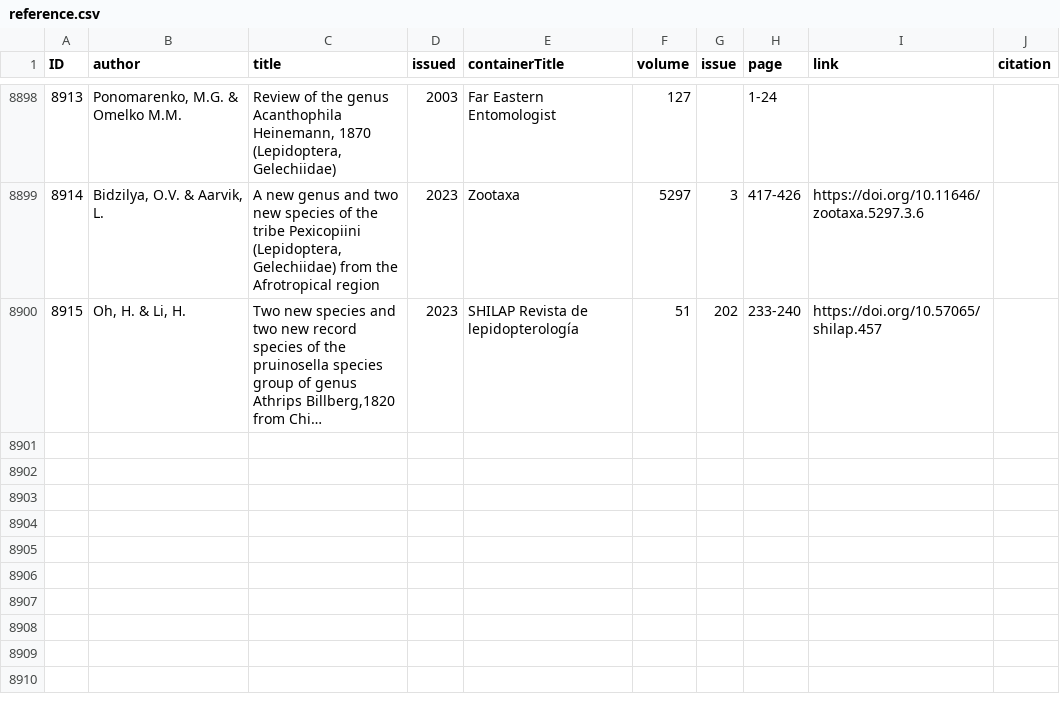
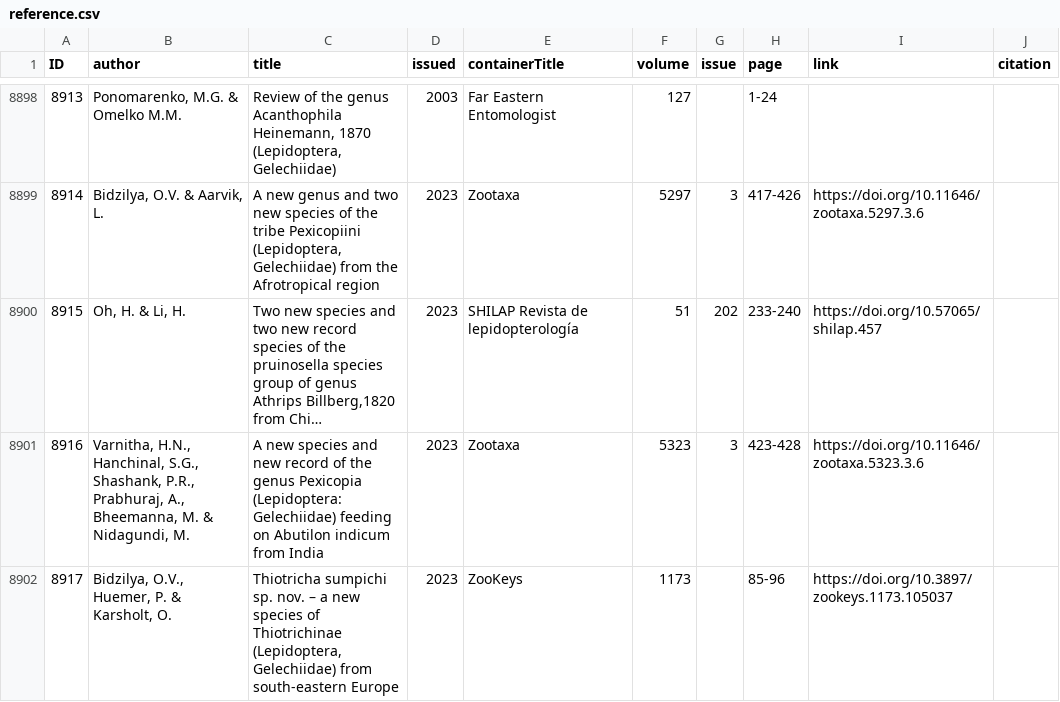
Before and after one commit to dhobern/Gelechiidae, a CSV file: coldp/data/reference.csv, drawn as a sheet; only a part is shown, gaps mark what is left out; long unchanged cells end in …; the diff names each change by its address in the sheet, - before the commit and + after, or states it on an @@ line.

Commit message:
Pexicopia tungabhadrai, Thiotricha sumpichi

```diff
--- a/coldp/data/reference.csv
+++ b/coldp/data/reference.csv
+row 8901: 8916 | Varnitha, H.N., Hanchinal, S.G., Shashank, P.R., Prabhuraj, A., Bheemanna, M. & Nidagundi, M. | A new species and new record of the genus Pexicopia (Lepidoptera: Gelechiidae) feeding on Abutilon indicum from India | 2023 | Zootaxa | 5323 | 3 | 423-428 | https://doi.org/10.11646/zootaxa.5323.3.6
+row 8902: 8917 | Bidzilya, O.V., Huemer, P. & Karsholt, O. | Thiotricha sumpichi sp. nov. – a new species of Thiotrichinae (Lepidoptera, Gelechiidae) from south-eastern Europe | 2023 | ZooKeys | 1173 |  | 85-96 | https://doi.org/10.3897/zookeys.1173.105037
```
Also changed, not shown: coldp/data/distribution.csv, coldp/data/namereference.csv, 4 other files.
